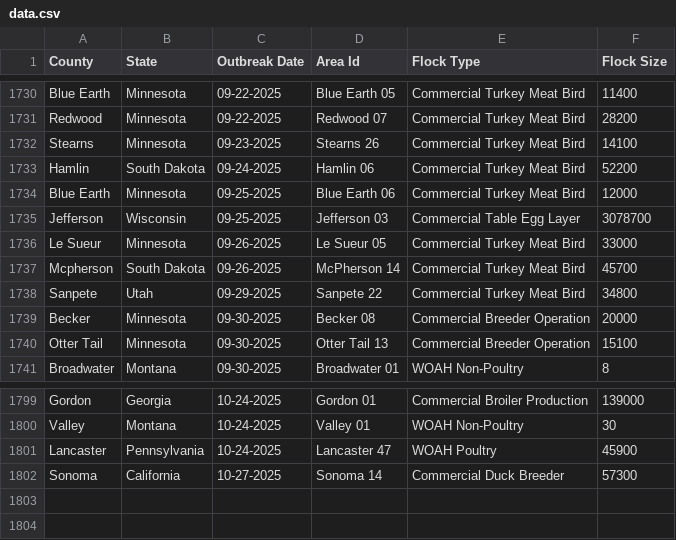
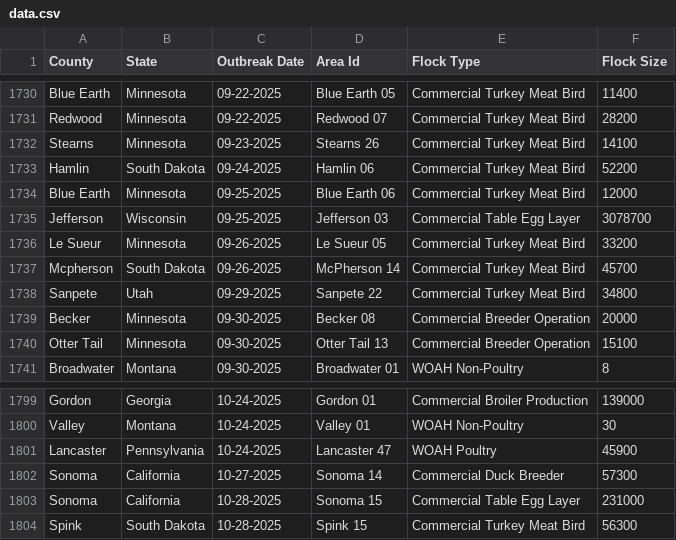
Before and after one commit to wckoeppen/usda-hpai-2022-confirmed-detections, a CSV file: data.csv, drawn as a sheet; only a part is shown, gaps mark what is left out.

Commit message:
data update

```diff
--- a/data.csv
+++ b/data.csv
@@ -1735,3 +1735,3 @@
 "Jefferson","Wisconsin","09-25-2025","Jefferson 03","Commercial Table Egg Layer","3078700"
-"Le Sueur","Minnesota","09-26-2025","Le Sueur 05","Commercial Turkey Meat Bird","33000"
+"Le Sueur","Minnesota","09-26-2025","Le Sueur 05","Commercial Turkey Meat Bird","33200"
 "Mcpherson","South Dakota","09-26-2025","McPherson 14","Commercial Turkey Meat Bird","45700"
@@ -1802 +1802,3 @@
 "Sonoma","California","10-27-2025","Sonoma 14","Commercial Duck Breeder","57300"
+"Sonoma","California","10-28-2025","Sonoma 15","Commercial Table Egg Layer","231000"
+"Spink","South Dakota","10-28-2025","Spink 15","Commercial Turkey Meat Bird","56300"
```
